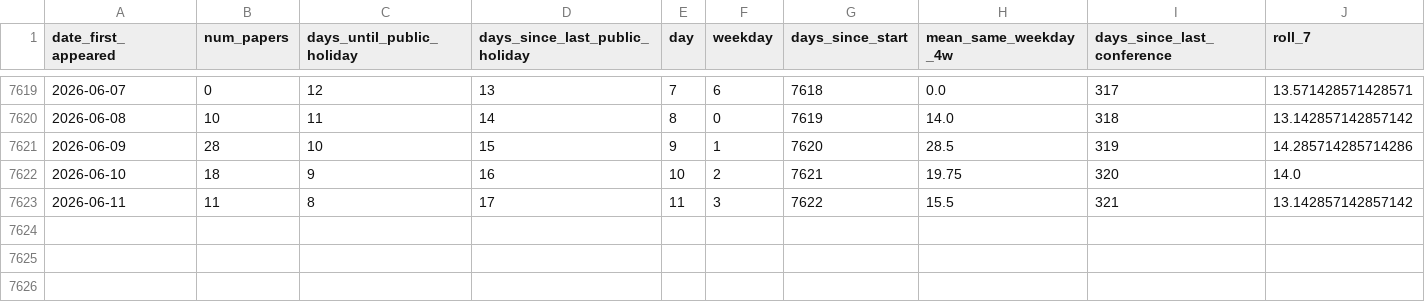
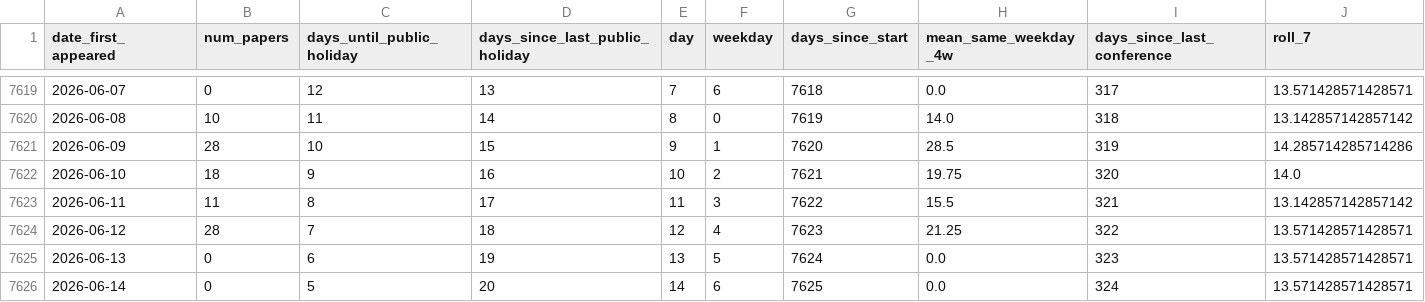
Before and after one commit to zagaluke/hep-th-bot, a CSV file: data/daily_counts.csv, drawn as a sheet; only a part is shown, gaps mark what is left out; rows hold the shown columns only; the diff names each change by its address in the sheet, - before the commit and + after, or states it on an @@ line.

```diff
--- a/data/daily_counts.csv
+++ b/data/daily_counts.csv
+row 7624: 2026-06-12 | 28 | 7 | 18 | 12 | 4 | 7623 | 21.25 | 322 | 13.571428571428571
+row 7625: 2026-06-13 | 0 | 6 | 19 | 13 | 5 | 7624 | 0.0 | 323 | 13.571428571428571
+row 7626: 2026-06-14 | 0 | 5 | 20 | 14 | 6 | 7625 | 0.0 | 324 | 13.571428571428571
```
